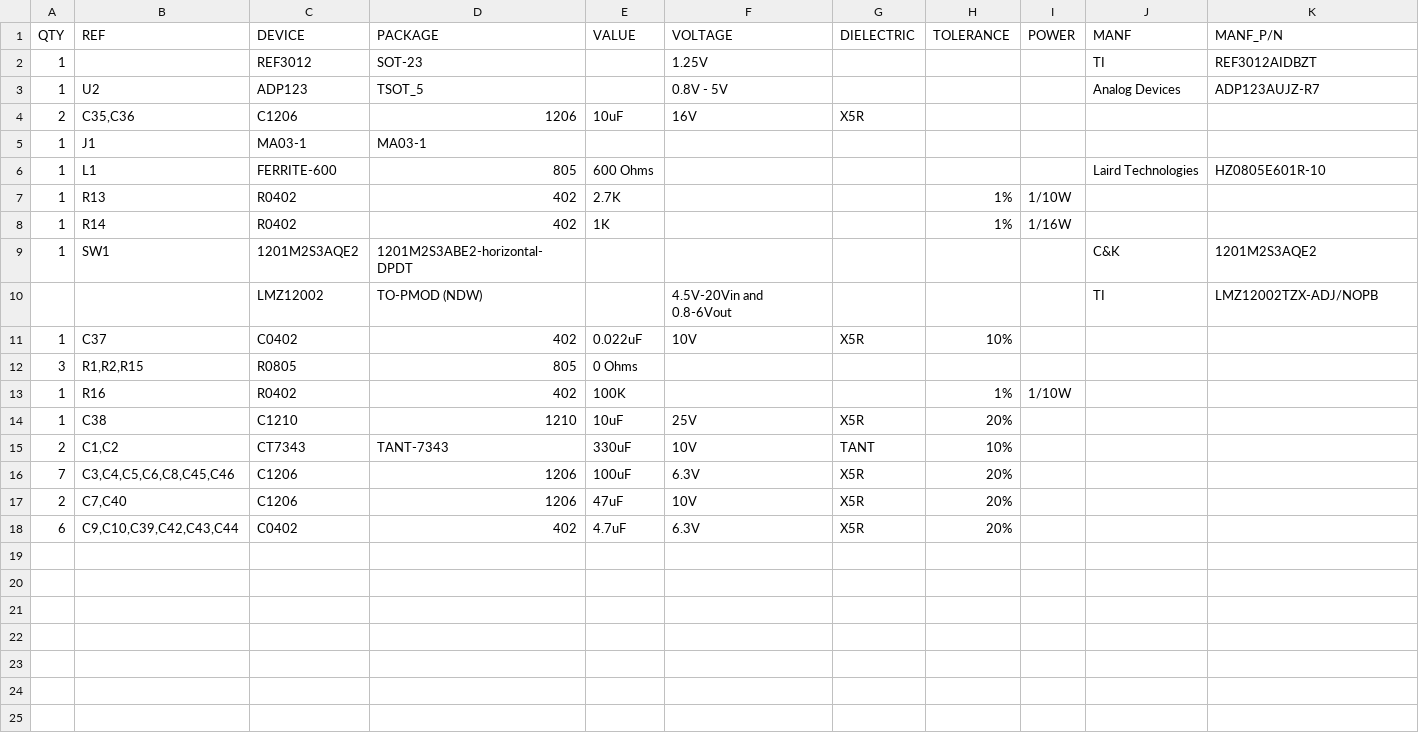
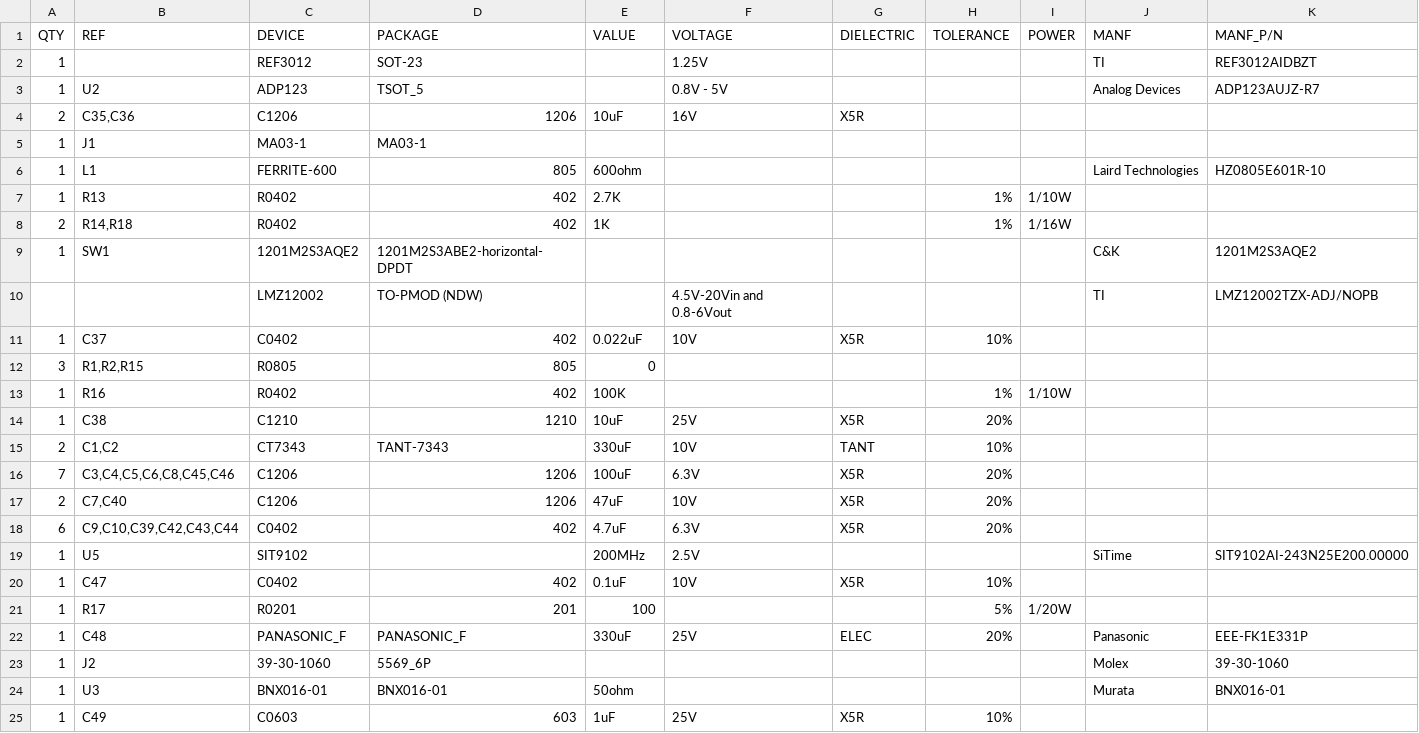
Before and after one commit to stothe2/gmox-kintex-7, a TSV file: GMOX-BOM-Kintex-XC7K160TFBG484 - Sheet1.tsv, drawn as a sheet.

Commit message:
Update BOM

```diff
--- a/GMOX-BOM-Kintex-XC7K160TFBG484 - Sheet1.tsv
+++ b/GMOX-BOM-Kintex-XC7K160TFBG484 - Sheet1.tsv
@@ -5,5 +5,5 @@ QTY	REF	DEVICE	PACKAGE	VALUE	VOLTAGE	DIELECTRIC	TOLERANCE	POWER	MANF	MANF_P/N
 1	J1	MA03-1	MA03-1							
-1	L1	FERRITE-600	805	600 Ohms					Laird Technologies	HZ0805E601R-10
+1	L1	FERRITE-600	805	600ohm					Laird Technologies	HZ0805E601R-10
 1	R13	R0402	402	2.7K			1%	1/10W		
-1	R14	R0402	402	1K			1%	1/16W		
+2	R14,R18	R0402	402	1K			1%	1/16W		
 1	SW1	1201M2S3AQE2	1201M2S3ABE2-horizontal-DPDT						C&K	1201M2S3AQE2
@@ -11,3 +11,3 @@ QTY	REF	DEVICE	PACKAGE	VALUE	VOLTAGE	DIELECTRIC	TOLERANCE	POWER	MANF	MANF_P/N
 1	C37	C0402	402	0.022uF	10V	X5R	10%			
-3	R1,R2,R15	R0805	805	0 Ohms						
+3	R1,R2,R15	R0805	805	0						
 1	R16	R0402	402	100K			1%	1/10W		
@@ -18 +18,8 @@ QTY	REF	DEVICE	PACKAGE	VALUE	VOLTAGE	DIELECTRIC	TOLERANCE	POWER	MANF	MANF_P/N
 6	C9,C10,C39,C42,C43,C44	C0402	402	4.7uF	6.3V	X5R	20%			
+1	U5	SIT9102		200MHz	2.5V				SiTime	SIT9102AI-243N25E200.00000
+1	C47	C0402	402	0.1uF	10V	X5R	10%			
+1	R17	R0201	201	100			5%	1/20W		
+1	C48	PANASONIC_F	PANASONIC_F	330uF	25V	ELEC	20%		Panasonic	EEE-FK1E331P
+1	J2	39-30-1060	5569_6P						Molex	39-30-1060
+1	U3	BNX016-01	BNX016-01	50ohm					Murata	BNX016-01
+1	C49	C0603	603	1uF	25V	X5R	10%			
```
